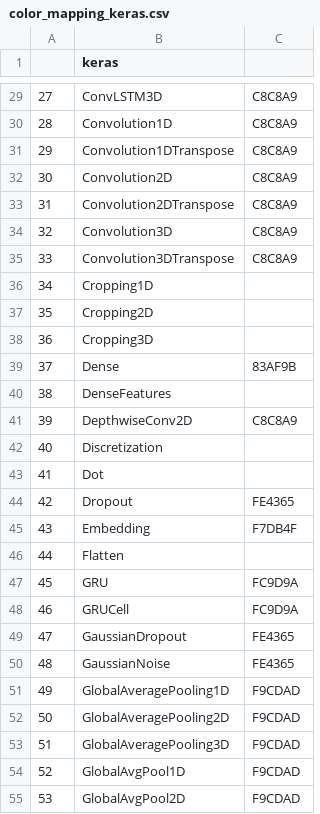
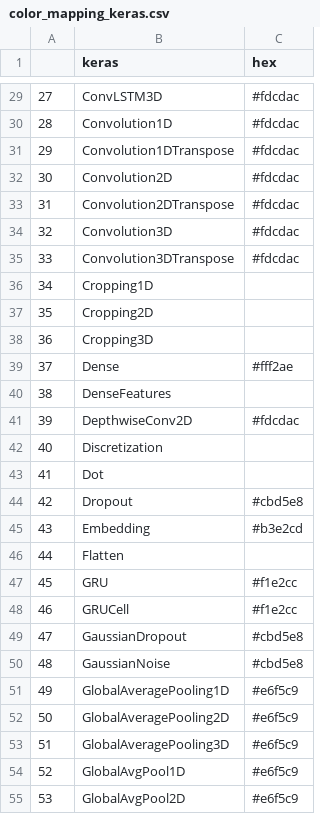
Before and after one commit to AIModelShare/aimodelshare, a CSV file: aimodelshare/color_mappings/color_mapping_keras.csv, drawn as a sheet; only a part is shown, gaps mark what is left out; the diff covers the shown part only.

```diff
--- a/aimodelshare/color_mappings/color_mapping_keras.csv
+++ b/aimodelshare/color_mappings/color_mapping_keras.csv
@@ -1 +1 @@
-,keras,
+,keras,hex,
@@ -29,7 +29,7 @@
-27,ConvLSTM3D,C8C8A9
-28,Convolution1D,C8C8A9
-29,Convolution1DTranspose,C8C8A9
-30,Convolution2D,C8C8A9
-31,Convolution2DTranspose,C8C8A9
-32,Convolution3D,C8C8A9
-33,Convolution3DTranspose,C8C8A9
+27,ConvLSTM3D,#fdcdac,
+28,Convolution1D,#fdcdac,
+29,Convolution1DTranspose,#fdcdac,
+30,Convolution2D,#fdcdac,
+31,Convolution2DTranspose,#fdcdac,
+32,Convolution3D,#fdcdac,
+33,Convolution3DTranspose,#fdcdac,
@@ -39 +39 @@
-37,Dense,83AF9B
+37,Dense,#fff2ae,
@@ -41 +41 @@
-39,DepthwiseConv2D,C8C8A9
+39,DepthwiseConv2D,#fdcdac,
@@ -44,2 +44,2 @@
-42,Dropout,FE4365
-43,Embedding,F7DB4F
+42,Dropout,#cbd5e8,
+43,Embedding,#b3e2cd,
@@ -47,9 +47,9 @@
-45,GRU,FC9D9A
-46,GRUCell,FC9D9A
-47,GaussianDropout,FE4365
-48,GaussianNoise,FE4365
-49,GlobalAveragePooling1D,F9CDAD
-50,GlobalAveragePooling2D,F9CDAD
-51,GlobalAveragePooling3D,F9CDAD
-52,GlobalAvgPool1D,F9CDAD
-53,GlobalAvgPool2D,F9CDAD
+45,GRU,#f1e2cc,
+46,GRUCell,#f1e2cc,
+47,GaussianDropout,#cbd5e8,
+48,GaussianNoise,#cbd5e8,
+49,GlobalAveragePooling1D,#e6f5c9,
+50,GlobalAveragePooling2D,#e6f5c9,
+51,GlobalAveragePooling3D,#e6f5c9,
+52,GlobalAvgPool1D,#e6f5c9,
+53,GlobalAvgPool2D,#e6f5c9,
```
Also changed, not shown: 53 edited cells elsewhere in this file, aimodelshare/color_mappings/color_mapping_pytorch.csv, 1 other file.
